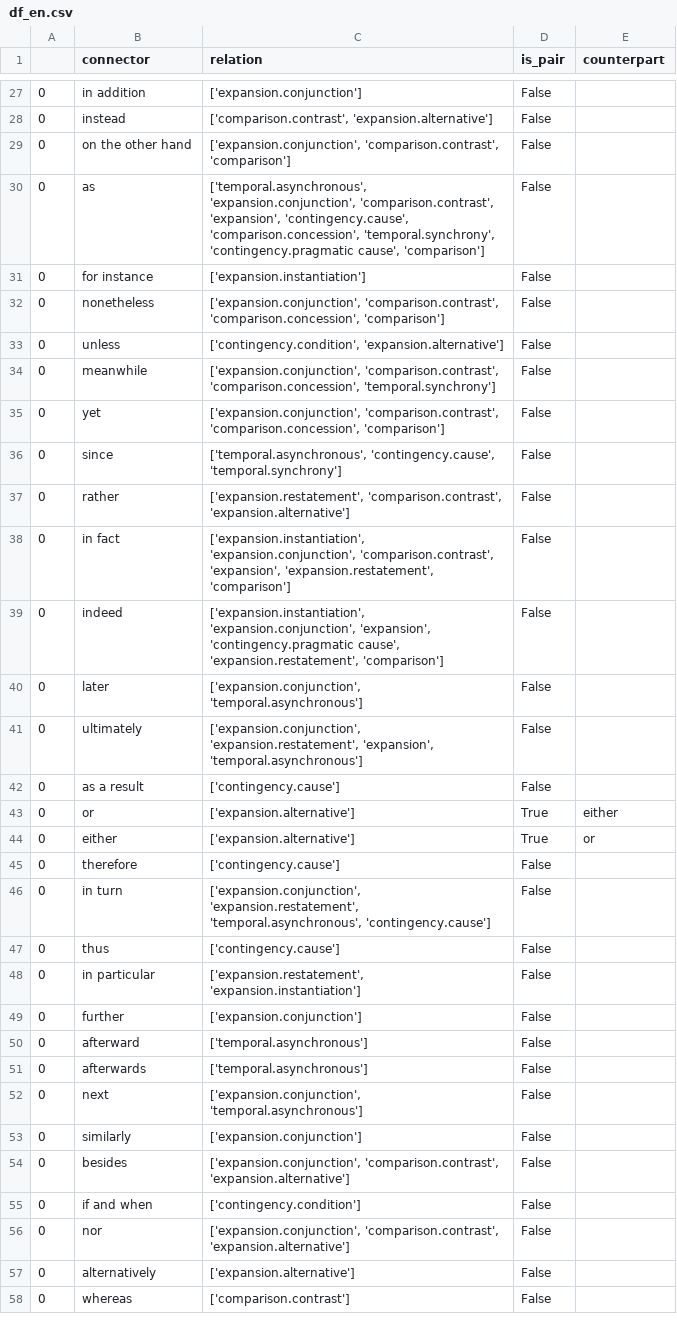
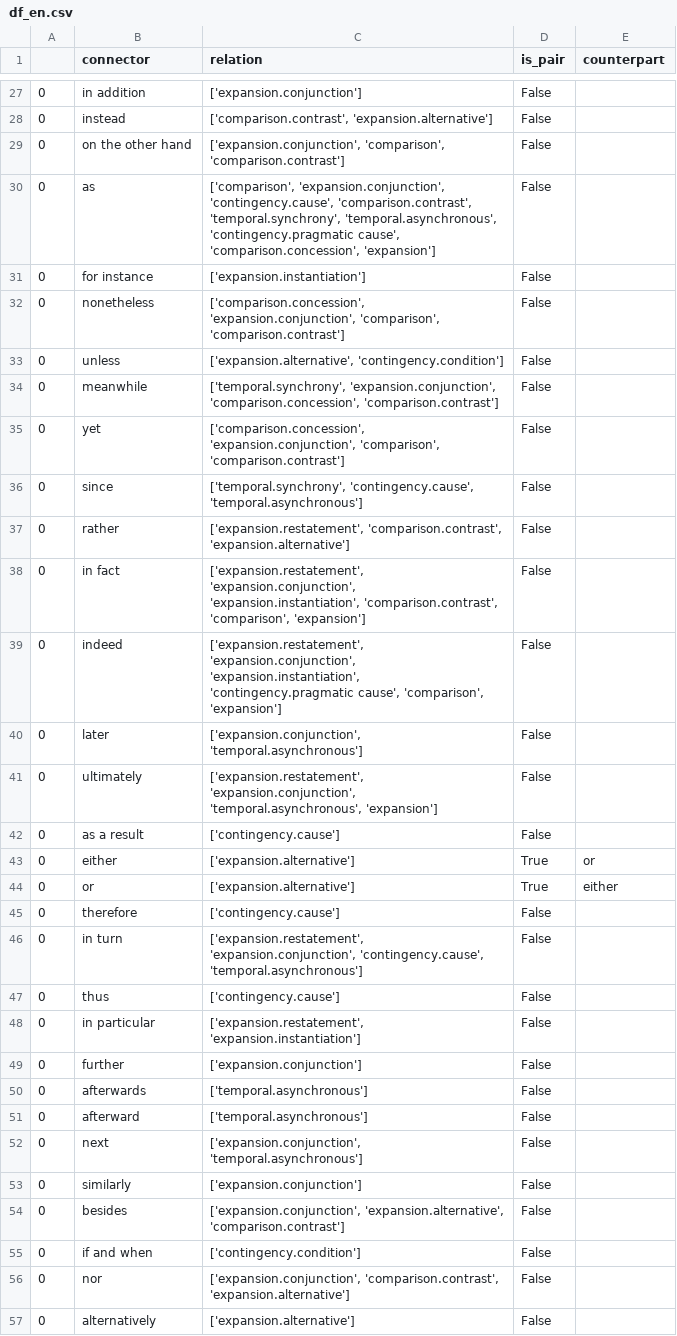
Before and after one commit to elena-kroener/KonnektorenAlignierung, a CSV file: data/connectors_df/df_en.csv, drawn as a sheet; only a part is shown, gaps mark what is left out; the shorter side is filled out with more unchanged rows; the diff covers the shown part only.

```diff
--- a/data/connectors_df/df_en.csv
+++ b/data/connectors_df/df_en.csv
@@ -28,20 +28,20 @@
 0,instead,"['comparison.contrast', 'expansion.alternative']",False,
-0,on the other hand,"['expansion.conjunction', 'comparison.contrast', 'comparison']",False,
-0,as,"['temporal.asynchronous', 'expansion.conjunction', 'comparison.contrast', 'expansion', 'contingency.cause', 'comparison.concession', 'temporal.synchrony', 'contingency.pragmatic cause', 'comparison']",False,
+0,on the other hand,"['expansion.conjunction', 'comparison', 'comparison.contrast']",False,
+0,as,"['comparison', 'expansion.conjunction', 'contingency.cause', 'comparison.contrast', 'temporal.synchrony', 'temporal.asynchronous', 'contingency.pragmatic cause', 'comparison.concession', 'expansion']",False,
 0,for instance,['expansion.instantiation'],False,
-0,nonetheless,"['expansion.conjunction', 'comparison.contrast', 'comparison.concession', 'comparison']",False,
-0,unless,"['contingency.condition', 'expansion.alternative']",False,
-0,meanwhile,"['expansion.conjunction', 'comparison.contrast', 'comparison.concession', 'temporal.synchrony']",False,
-0,yet,"['expansion.conjunction', 'comparison.contrast', 'comparison.concession', 'comparison']",False,
-0,since,"['temporal.asynchronous', 'contingency.cause', 'temporal.synchrony']",False,
+0,nonetheless,"['comparison.concession', 'expansion.conjunction', 'comparison', 'comparison.contrast']",False,
+0,unless,"['expansion.alternative', 'contingency.condition']",False,
+0,meanwhile,"['temporal.synchrony', 'expansion.conjunction', 'comparison.concession', 'comparison.contrast']",False,
+0,yet,"['comparison.concession', 'expansion.conjunction', 'comparison', 'comparison.contrast']",False,
+0,since,"['temporal.synchrony', 'contingency.cause', 'temporal.asynchronous']",False,
 0,rather,"['expansion.restatement', 'comparison.contrast', 'expansion.alternative']",False,
-0,in fact,"['expansion.instantiation', 'expansion.conjunction', 'comparison.contrast', 'expansion', 'expansion.restatement', 'comparison']",False,
-0,indeed,"['expansion.instantiation', 'expansion.conjunction', 'expansion', 'contingency.pragmatic cause', 'expansion.restatement', 'comparison']",False,
+0,in fact,"['expansion.restatement', 'expansion.conjunction', 'expansion.instantiation', 'comparison.contrast', 'comparison', 'expansion']",False,
+0,indeed,"['expansion.restatement', 'expansion.conjunction', 'expansion.instantiation', 'contingency.pragmatic cause', 'comparison', 'expansion']",False,
 0,later,"['expansion.conjunction', 'temporal.asynchronous']",False,
-0,ultimately,"['expansion.conjunction', 'expansion.restatement', 'expansion', 'temporal.asynchronous']",False,
+0,ultimately,"['expansion.restatement', 'expansion.conjunction', 'temporal.asynchronous', 'expansion']",False,
 0,as a result,['contingency.cause'],False,
+0,either,['expansion.alternative'],True,or
 0,or,['expansion.alternative'],True,either
-0,either,['expansion.alternative'],True,or
 0,therefore,['contingency.cause'],False,
-0,in turn,"['expansion.conjunction', 'expansion.restatement', 'temporal.asynchronous', 'contingency.cause']",False,
+0,in turn,"['expansion.restatement', 'expansion.conjunction', 'contingency.cause', 'temporal.asynchronous']",False,
 0,thus,['contingency.cause'],False,
@@ -49,7 +49,7 @@
 0,further,['expansion.conjunction'],False,
+0,afterwards,['temporal.asynchronous'],False,
 0,afterward,['temporal.asynchronous'],False,
-0,afterwards,['temporal.asynchronous'],False,
 0,next,"['expansion.conjunction', 'temporal.asynchronous']",False,
 0,similarly,['expansion.conjunction'],False,
-0,besides,"['expansion.conjunction', 'comparison.contrast', 'expansion.alternative']",False,
+0,besides,"['expansion.conjunction', 'expansion.alternative', 'comparison.contrast']",False,
 0,if and when,['contingency.condition'],False,
```
Also changed, not shown: 1 added row, 1 removed row, 2 moved rows and 38 edited cells elsewhere in this file, data/connectors_df/df_de.csv, data/connectors_df/df_it.csv, 1 other file.
